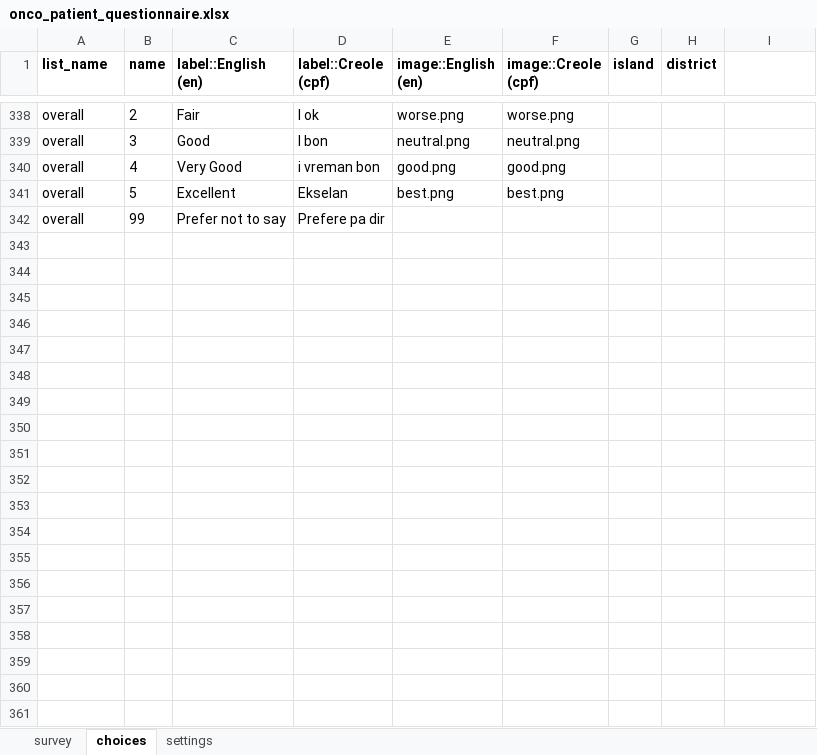
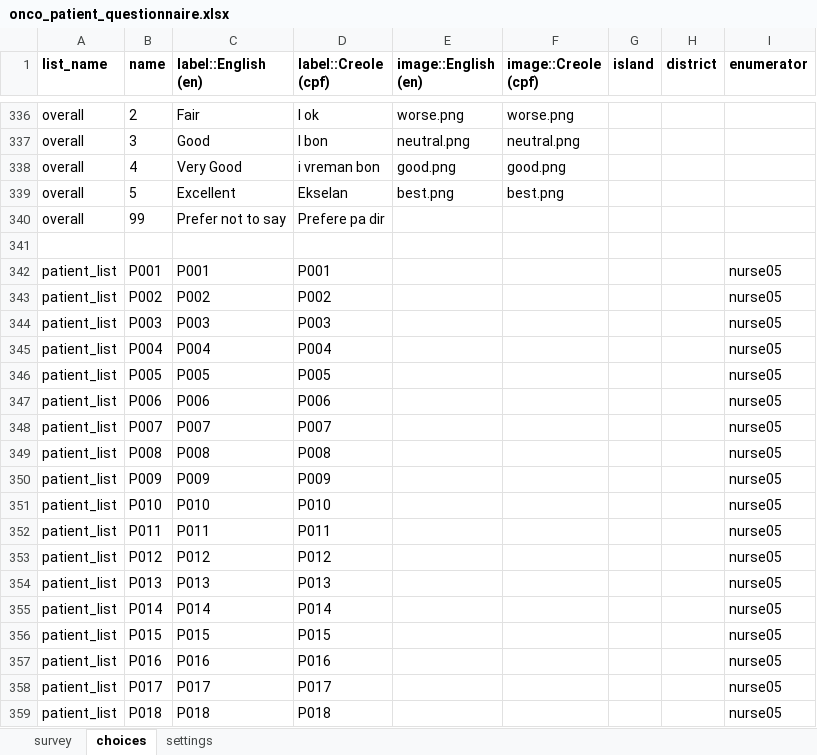
Before and after one commit to OxfordIHTM/sc-ca-patient-survey-questionnaire, an Excel workbook: forms/release/onco_patient_questionnaire.xlsx, sheet choices, drawn as a sheet; only a part is shown, gaps mark what is left out; values as stored, in another font and other column widths than the file's, no borders; the diff covers the shown part only; the diff names each change by its address in the sheet, - before the commit and + after, or states it on an @@ line.

Commit message:
create new release

```diff
--- a/forms/release/onco_patient_questionnaire.xlsx (sheet choices)
+++ b/forms/release/onco_patient_questionnaire.xlsx (sheet choices)
-I1: (empty)
+I1: enumerator
+row 341: (empty)
+row 342: patient_list | P001 | P001 | P001 |  |  |  |  | nurse05
+row 343: patient_list | P002 | P002 | P002 |  |  |  |  | nurse05
+row 344: patient_list | P003 | P003 | P003 |  |  |  |  | nurse05
+row 345: patient_list | P004 | P004 | P004 |  |  |  |  | nurse05
+row 346: patient_list | P005 | P005 | P005 |  |  |  |  | nurse05
+row 347: patient_list | P006 | P006 | P006 |  |  |  |  | nurse05
+row 348: patient_list | P007 | P007 | P007 |  |  |  |  | nurse05
+row 349: patient_list | P008 | P008 | P008 |  |  |  |  | nurse05
+row 350: patient_list | P009 | P009 | P009 |  |  |  |  | nurse05
+row 351: patient_list | P010 | P010 | P010 |  |  |  |  | nurse05
+row 352: patient_list | P011 | P011 | P011 |  |  |  |  | nurse05
+row 353: patient_list | P012 | P012 | P012 |  |  |  |  | nurse05
+row 354: patient_list | P013 | P013 | P013 |  |  |  |  | nurse05
+row 355: patient_list | P014 | P014 | P014 |  |  |  |  | nurse05
+row 356: patient_list | P015 | P015 | P015 |  |  |  |  | nurse05
+row 357: patient_list | P016 | P016 | P016 |  |  |  |  | nurse05
+row 358: patient_list | P017 | P017 | P017 |  |  |  |  | nurse05
+row 359: patient_list | P018 | P018 | P018 |  |  |  |  | nurse05
```
Also changed, not shown: 287 added rows and 2 removed rows elsewhere in this sheet, sheet survey, sheet settings, 2 other files.
